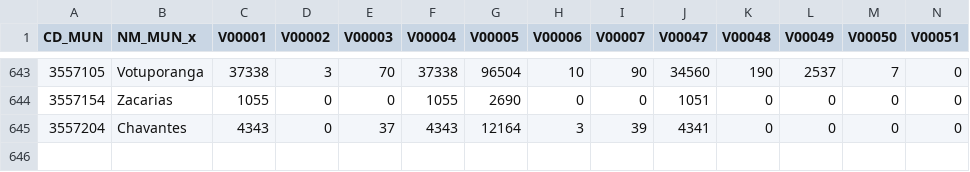
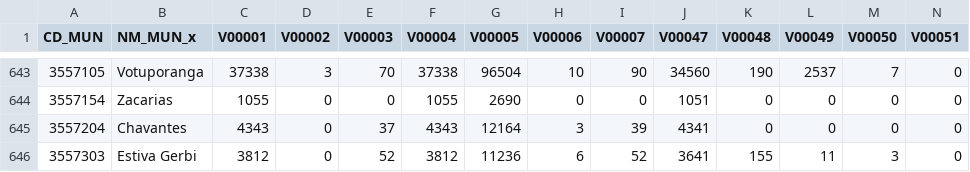
Before and after one commit to Guilherme-Fernandes-da-Costa/RP2_2025, a CSV file: pasta_nazivon/analise_estado/dataset_saneamento_estado.csv, drawn as a sheet; only a part is shown, gaps mark what is left out; rows hold the shown columns only; the diff names each change by its address in the sheet, - before the commit and + after, or states it on an @@ line.

Commit message:
Add files via upload

```diff
--- a/pasta_nazivon/analise_estado/dataset_saneamento_estado.csv
+++ b/pasta_nazivon/analise_estado/dataset_saneamento_estado.csv
+row 646: 3557303 | Estiva Gerbi | 3812 | 0 | 52 | 3812 | 11236 | 6 | 52 | 3641 | 155 | 11 | 3 | 0
```
